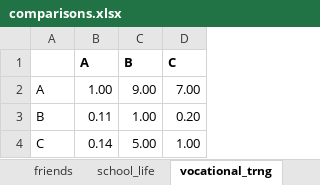
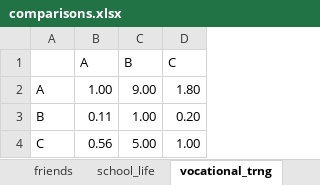
Before and after one commit to AmberBellouDACSS690C/HW3_ahp, an Excel workbook: comparisons.xlsx, sheet vocational_trng, drawn as a sheet; values as stored, in another font and other column widths than the file's, no borders; the diff names each change by its address in the sheet, - before the commit and + after, or states it on an @@ line.

```diff
--- a/comparisons.xlsx (sheet vocational_trng)
+++ b/comparisons.xlsx (sheet vocational_trng)
-B1:D1 bold: on
+B1:D1 bold: off
-D2 (C): 7.00
+D2 (C): 1.80
-B4 (A): 0.14
+B4 (A): 0.56
```
Also changed, not shown: 2 other files.
